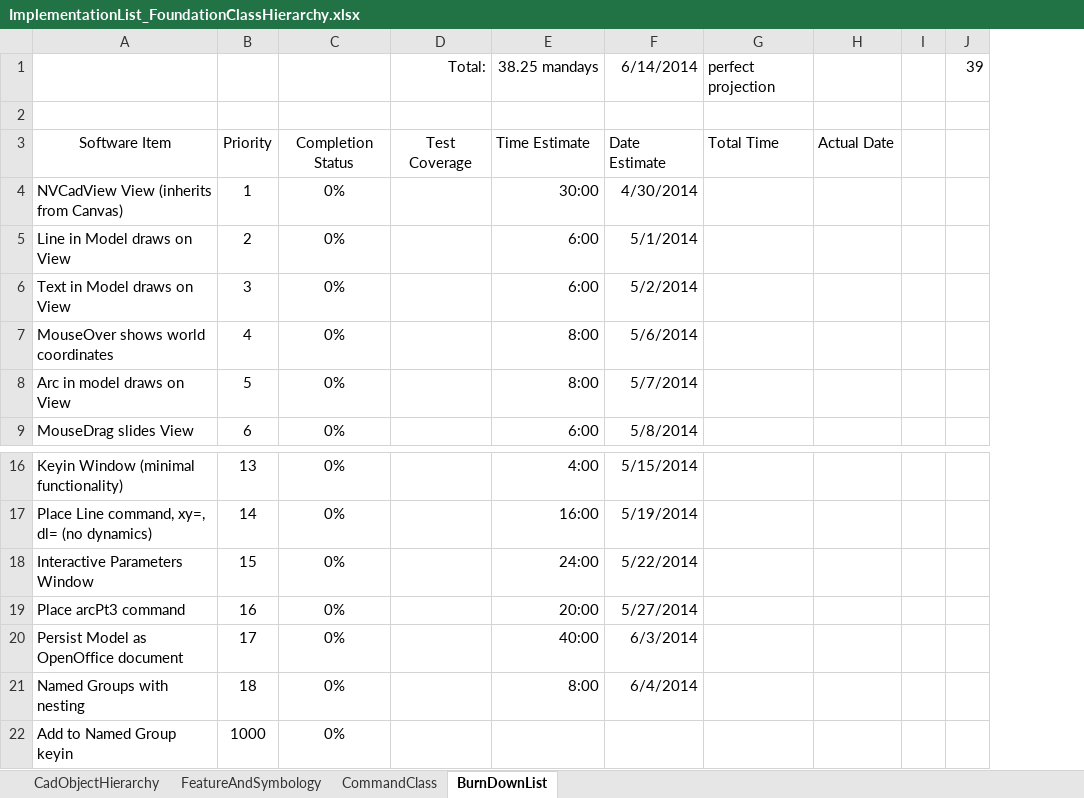
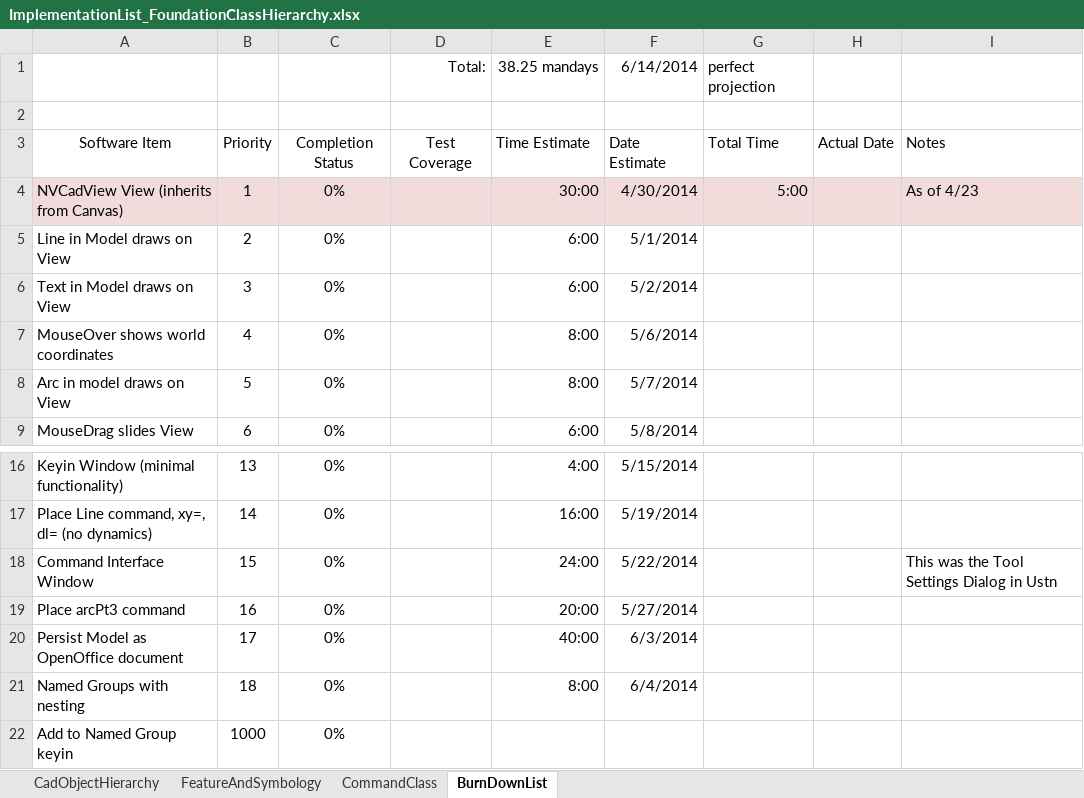
Before and after one commit to PaulSchrum/NetVecCad, an Excel workbook: ProjectManagement/ImplementationList_FoundationClassHierarchy.xlsx, sheet BurnDownList, drawn as a sheet; only a part is shown, gaps mark what is left out; values as stored, in another font and other column widths than the file's, no borders; removed rows and columns are numbered as before the commit, all else as after; the diff names each change by its address in the sheet, - before the commit and + after, or states it on an @@ line.

Commit message:
Update

```diff
--- a/ProjectManagement/ImplementationList_FoundationClassHierarchy.xlsx (sheet BurnDownList)
+++ b/ProjectManagement/ImplementationList_FoundationClassHierarchy.xlsx (sheet BurnDownList)
-column I, empty
-column J, row 1: 39
+column I, rows 3-4: Notes | As of 4/23; row 18: This was the Tool Settings Dialog in Ustn
-A4:H4 fill: none
+A4:H4 fill: #F2DCDB
-G4: (empty)
+G4: 5:00
-A18: Interactive Parameters Window
+A18: Command Interface Window
```
Also changed, not shown: sheet CadObjectHierarchy.
